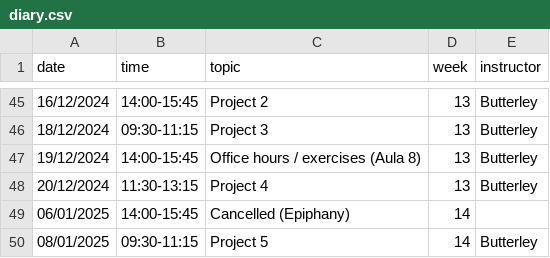
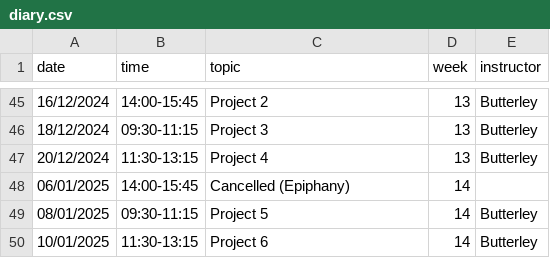
Before and after one commit to oliver-butterley/ma2-2024, a CSV file: data/diary.csv, drawn as a sheet; only a part is shown, gaps mark what is left out; the shorter side is filled out with more unchanged rows; the diff names each change by its address in the sheet, - before the commit and + after, or states it on an @@ line.

Commit message:
diary

```diff
--- a/data/diary.csv
+++ b/data/diary.csv
-row 47: 19/12/2024 | 14:00-15:45 | Office hours / exercises (Aula 8) | 13 | Butterley
```
